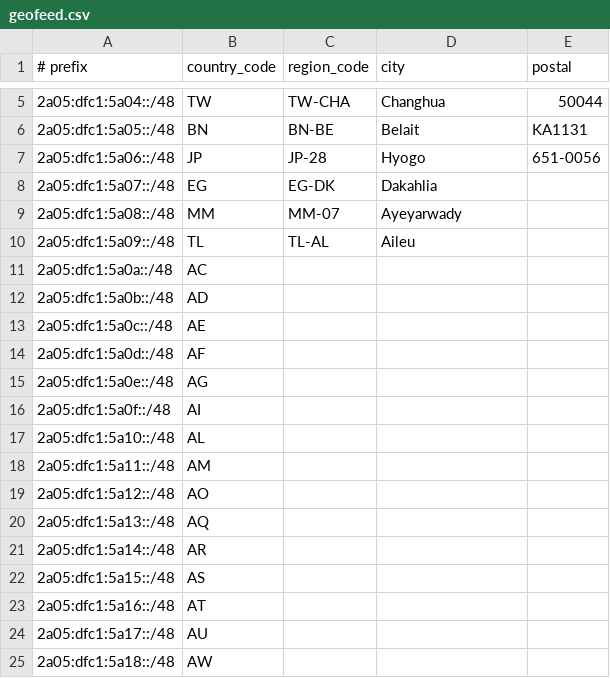
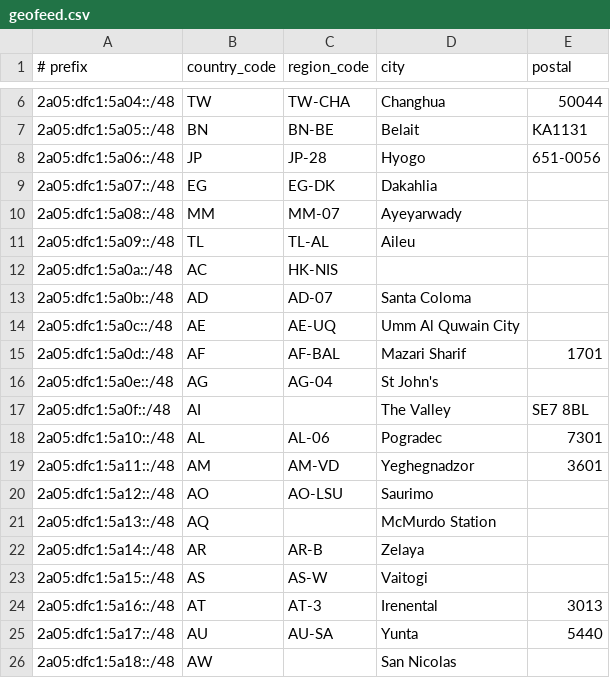
Before and after one commit to Easione/AS209686, a CSV file: geofeed.csv, drawn as a sheet; only a part is shown, gaps mark what is left out; the diff covers the shown part only.

Commit message:
Update geofeed.csv

```diff
--- a/geofeed.csv
+++ b/geofeed.csv
@@ -10,16 +11,16 @@
 2a05:dfc1:5a09::/48,TL,TL-AL,Aileu,
-2a05:dfc1:5a0a::/48,AC,,,
-2a05:dfc1:5a0b::/48,AD,,,
-2a05:dfc1:5a0c::/48,AE,,,
-2a05:dfc1:5a0d::/48,AF,,,
-2a05:dfc1:5a0e::/48,AG,,,
-2a05:dfc1:5a0f::/48,AI,,,
-2a05:dfc1:5a10::/48,AL,,,
-2a05:dfc1:5a11::/48,AM,,,
-2a05:dfc1:5a12::/48,AO,,,
-2a05:dfc1:5a13::/48,AQ,,,
-2a05:dfc1:5a14::/48,AR,,,
-2a05:dfc1:5a15::/48,AS,,,
-2a05:dfc1:5a16::/48,AT,,,
-2a05:dfc1:5a17::/48,AU,,,
-2a05:dfc1:5a18::/48,AW,,,
+2a05:dfc1:5a0a::/48,AC,HK-NIS,,
+2a05:dfc1:5a0b::/48,AD,AD-07,Santa Coloma,
+2a05:dfc1:5a0c::/48,AE,AE-UQ,Umm Al Quwain City,
+2a05:dfc1:5a0d::/48,AF,AF-BAL,Mazari Sharif,1701
+2a05:dfc1:5a0e::/48,AG,AG-04,St John's,
+2a05:dfc1:5a0f::/48,AI,,The Valley,SE7 8BL
+2a05:dfc1:5a10::/48,AL,AL-06,Pogradec,7301
+2a05:dfc1:5a11::/48,AM,AM-VD,Yeghegnadzor,3601
+2a05:dfc1:5a12::/48,AO,AO-LSU,Saurimo,
+2a05:dfc1:5a13::/48,AQ,,McMurdo Station,
+2a05:dfc1:5a14::/48,AR,AR-B,Zelaya,
+2a05:dfc1:5a15::/48,AS,AS-W,Vaitogi,
+2a05:dfc1:5a16::/48,AT,AT-3,Irenental,3013
+2a05:dfc1:5a17::/48,AU,AU-SA,Yunta,5440
+2a05:dfc1:5a18::/48,AW,,San Nicolas,
```
Also changed, not shown: 1 added row and 37 edited cells elsewhere in this file.
